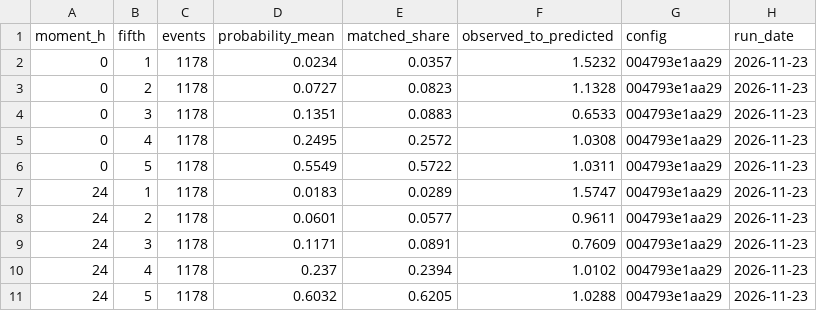
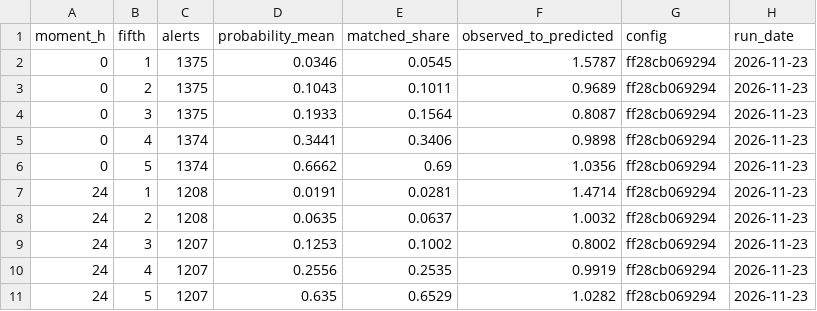
Before and after one commit to Amillanv/CHISPA, a CSV file: results/2023/confidence_calibration.csv, drawn as a sheet.

```diff
--- a/results/2023/confidence_calibration.csv
+++ b/results/2023/confidence_calibration.csv
@@ -1,11 +1,11 @@
-moment_h,fifth,events,probability_mean,matched_share,observed_to_predicted,config,run_date
-0,1,1178,0.0234,0.0357,1.5232,004793e1aa29,2026-11-23
-0,2,1178,0.0727,0.0823,1.1328,004793e1aa29,2026-11-23
-0,3,1178,0.1351,0.0883,0.6533,004793e1aa29,2026-11-23
-0,4,1178,0.2495,0.2572,1.0308,004793e1aa29,2026-11-23
-0,5,1178,0.5549,0.5722,1.0311,004793e1aa29,2026-11-23
-24,1,1178,0.0183,0.0289,1.5747,004793e1aa29,2026-11-23
-24,2,1178,0.0601,0.0577,0.9611,004793e1aa29,2026-11-23
-24,3,1178,0.1171,0.0891,0.7609,004793e1aa29,2026-11-23
-24,4,1178,0.237,0.2394,1.0102,004793e1aa29,2026-11-23
-24,5,1178,0.6032,0.6205,1.0288,004793e1aa29,2026-11-23
+moment_h,fifth,alerts,probability_mean,matched_share,observed_to_predicted,config,run_date
+0,1,1375,0.0346,0.0545,1.5787,ff28cb069294,2026-11-23
+0,2,1375,0.1043,0.1011,0.9689,ff28cb069294,2026-11-23
+0,3,1375,0.1933,0.1564,0.8087,ff28cb069294,2026-11-23
+0,4,1374,0.3441,0.3406,0.9898,ff28cb069294,2026-11-23
+0,5,1374,0.6662,0.69,1.0356,ff28cb069294,2026-11-23
+24,1,1208,0.0191,0.0281,1.4714,ff28cb069294,2026-11-23
+24,2,1208,0.0635,0.0637,1.0032,ff28cb069294,2026-11-23
+24,3,1207,0.1253,0.1002,0.8002,ff28cb069294,2026-11-23
+24,4,1207,0.2556,0.2535,0.9919,ff28cb069294,2026-11-23
+24,5,1207,0.635,0.6529,1.0282,ff28cb069294,2026-11-23
```
Also changed, not shown: results/2023/severity.csv, results/2023/severity_inputs.csv, 37 other files.
